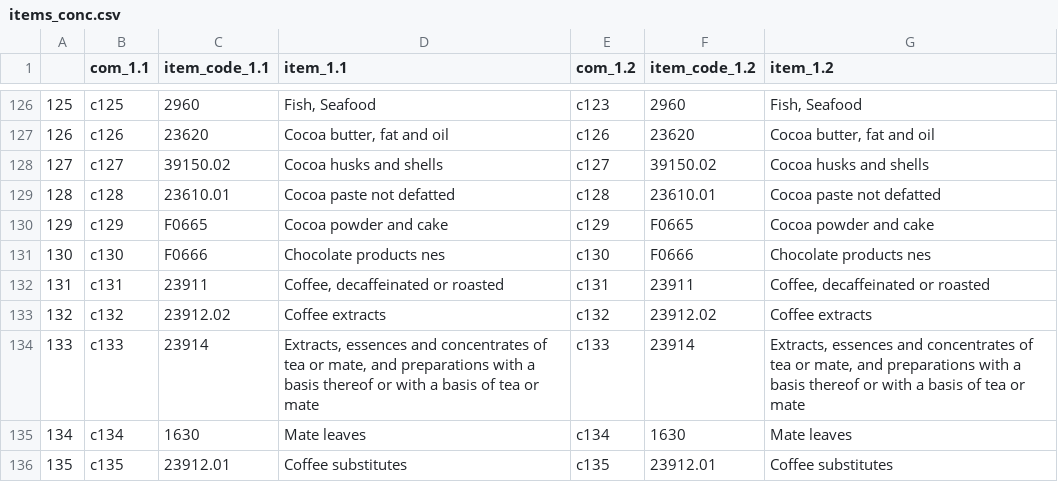
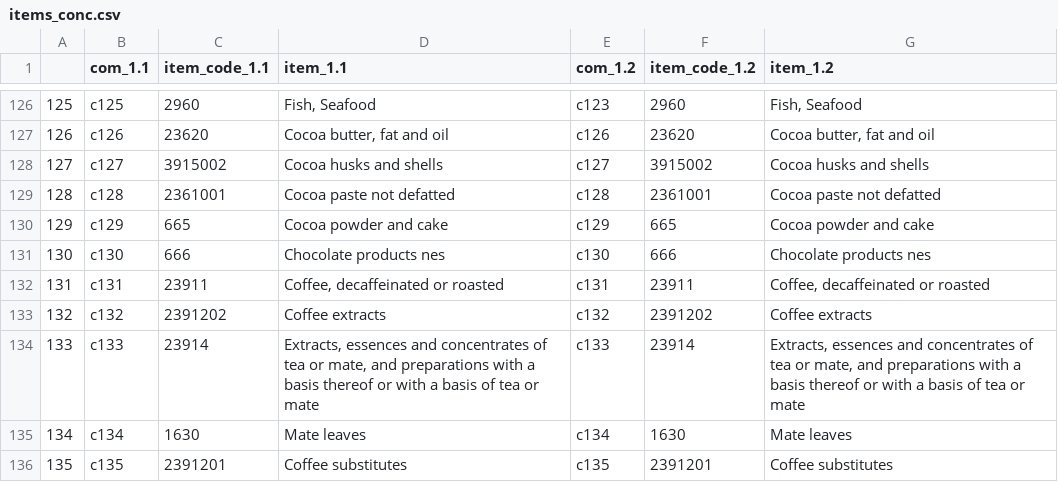
Before and after one commit to ElishaJW/fabio_stimulants, a CSV file: inst/items_conc.csv, drawn as a sheet; only a part is shown, gaps mark what is left out.

```diff
--- a/inst/items_conc.csv
+++ b/inst/items_conc.csv
@@ -127,10 +127,10 @@
 126,c126,23620,"Cocoa butter, fat and oil",c126,23620,"Cocoa butter, fat and oil"
-127,c127,39150.02,Cocoa husks and shells,c127,39150.02,Cocoa husks and shells
-128,c128,23610.01,Cocoa paste not defatted,c128,23610.01,Cocoa paste not defatted
-129,c129,F0665,Cocoa powder and cake,c129,F0665,Cocoa powder and cake
-130,c130,F0666,Chocolate products nes,c130,F0666,Chocolate products nes
+127,c127,3915002,Cocoa husks and shells,c127,3915002,Cocoa husks and shells
+128,c128,2361001,Cocoa paste not defatted,c128,2361001,Cocoa paste not defatted
+129,c129,665,Cocoa powder and cake,c129,665,Cocoa powder and cake
+130,c130,666,Chocolate products nes,c130,666,Chocolate products nes
 131,c131,23911,"Coffee, decaffeinated or roasted",c131,23911,"Coffee, decaffeinated or roasted"
-132,c132,23912.02,Coffee extracts,c132,23912.02,Coffee extracts
+132,c132,2391202,Coffee extracts,c132,2391202,Coffee extracts
 133,c133,23914,"Extracts, essences and concentrates of tea or mate, and preparations with a basis thereof or with a basis of tea or mate",c133,23914,"Extracts, essences and concentrates of tea or mate, and preparations with a basis thereof or with a basis of tea or mate"
 134,c134,1630,Mate leaves,c134,1630,Mate leaves
-135,c135,23912.01,Coffee substitutes,c135,23912.01,Coffee substitutes
+135,c135,2391201,Coffee substitutes,c135,2391201,Coffee substitutes
```
Also changed, not shown: inst/items_full.csv, inst/items_supply.csv, 2 other files.
